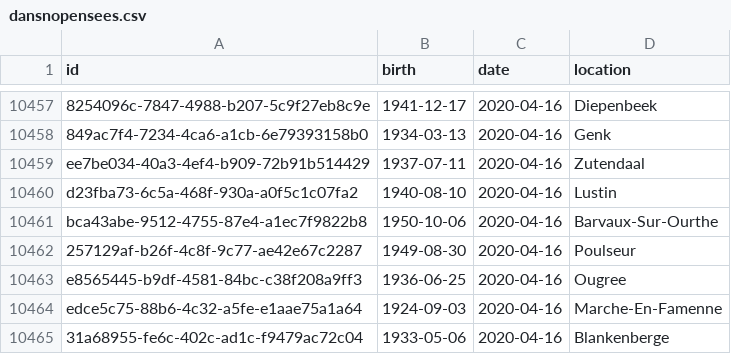
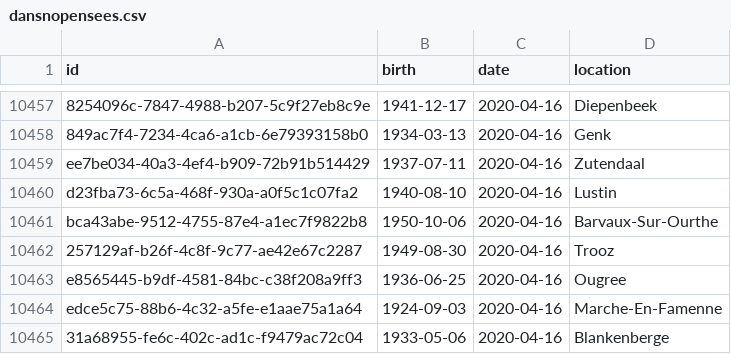
Before and after one commit to pschaus/covidbe-opendata, a CSV file: static/csv/dansnopensees.csv, drawn as a sheet; only a part is shown, gaps mark what is left out; the diff covers the shown part only.

```diff
--- a/static/csv/dansnopensees.csv
+++ b/static/csv/dansnopensees.csv
@@ -10461,3 +10461,3 @@ d23fba73-6c5a-468f-930a-a0f5c1c07fa2,1940-08-10,2020-04-16,Lustin
 bca43abe-9512-4755-87e4-a1ec7f9822b8,1950-10-06,2020-04-16,Barvaux-Sur-Ourthe
-257129af-b26f-4c8f-9c77-ae42e67c2287,1949-08-30,2020-04-16,Poulseur
+257129af-b26f-4c8f-9c77-ae42e67c2287,1949-08-30,2020-04-16,Trooz
 e8565445-b9df-4581-84bc-c38f208a9ff3,1936-06-25,2020-04-16,Ougree
```
Also changed, not shown: 38 added rows elsewhere in this file, 3 other files.
